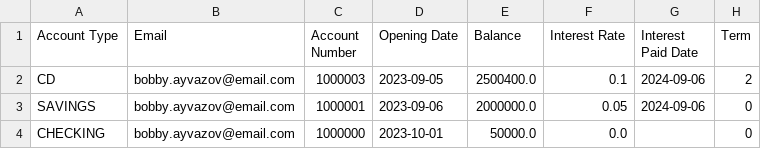
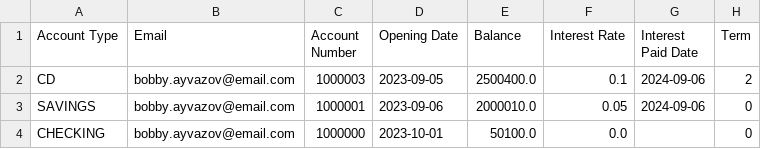
Before and after one commit to dmackay39/BankCapstone, a CSV file: src/main/resources/com/example/bankcapstone/accounts.csv, drawn as a sheet.

```diff
--- a/src/main/resources/com/example/bankcapstone/accounts.csv
+++ b/src/main/resources/com/example/bankcapstone/accounts.csv
@@ -2,3 +2,3 @@ Account Type,Email,Account Number,Opening Date,Balance,Interest Rate,Interest Pa
 CD,bobby.ayvazov@email.com,1000003,2023-09-05,2500400.0,0.1,2024-09-06,2
-SAVINGS,bobby.ayvazov@email.com,1000001,2023-09-06,2000000.0,0.05,2024-09-06,0
-CHECKING,bobby.ayvazov@email.com,1000000,2023-10-01,50000.0,0.0,,0
+SAVINGS,bobby.ayvazov@email.com,1000001,2023-09-06,2000010.0,0.05,2024-09-06,0
+CHECKING,bobby.ayvazov@email.com,1000000,2023-10-01,50100.0,0.0,,0
```
Also changed, not shown: src/main/resources/com/example/bankcapstone/loans.csv, 4 other files.
